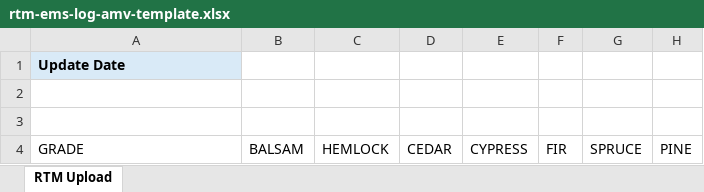
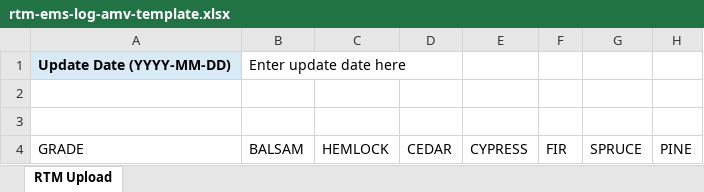
Before and after one commit to bcgov/nr-lexis, an Excel workbook: frontend/public/templates/rtm-ems-log-amv-template.xlsx, sheet RTM Upload, drawn as a sheet; only a part is shown; values as stored, in another font and other column widths than the file's, no borders; removed rows and columns are numbered as before the commit, all else as after; the diff names each change by its address in the sheet, - before the commit and + after, or states it on an @@ line.

Commit message:
fix: clarify amv template date entry

```diff
--- a/frontend/public/templates/rtm-ems-log-amv-template.xlsx (sheet RTM Upload)
+++ b/frontend/public/templates/rtm-ems-log-amv-template.xlsx (sheet RTM Upload)
-row 1: Update Date
+row 1: Update Date (YYYY-MM-DD) | Enter update date here
```
Also changed, not shown: 1 other file.
